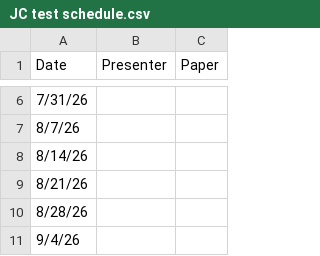
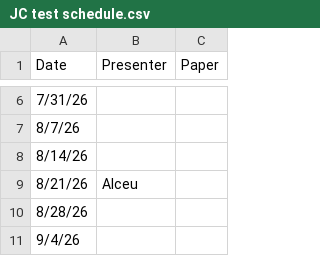
Before and after one commit to TimFlu/upcoming-jc-reminder, a CSV file: data/JC test schedule.csv, drawn as a sheet; only a part is shown, gaps mark what is left out.

Commit message:
Update JC test schedule with new presenter

```diff
--- a/data/JC test schedule.csv
+++ b/data/JC test schedule.csv
@@ -8,3 +8,3 @@
 8/14/26,,
-8/21/26,,
+8/21/26,Alceu,
 8/28/26,,
```
